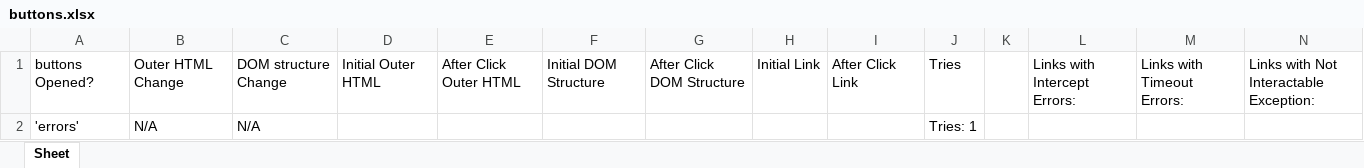
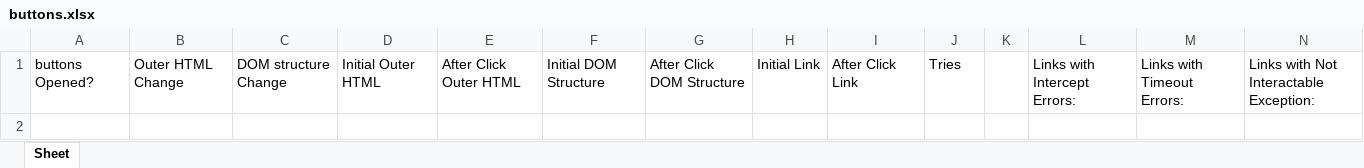
Before and after one commit to Mitchellzhou1/Ad-BlockerResearch, an Excel workbook: Current/HTML elems/buttons.xlsx, sheet Sheet, drawn as a sheet; only a part is shown; values as stored, in another font and other column widths than the file's, no borders; rows hold the shown columns only; the diff names each change by its address in the sheet, - before the commit and + after, or states it on an @@ line.

```diff
--- a/Current/HTML elems/buttons.xlsx (sheet Sheet)
+++ b/Current/HTML elems/buttons.xlsx (sheet Sheet)
-row 2: 'errors' | N/A | N/A |  |  |  |  |  |  | Tries: 1
```
Also changed, not shown: 5 other files.
